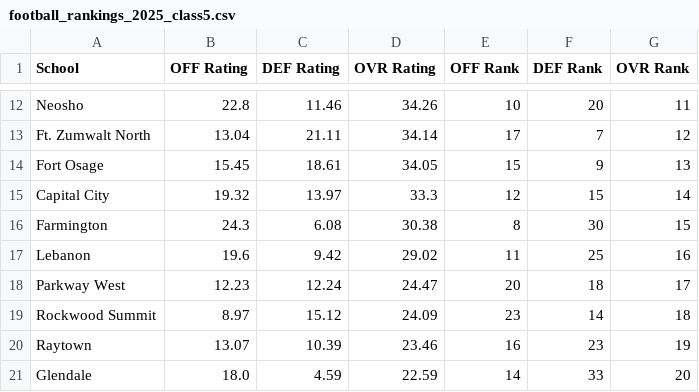
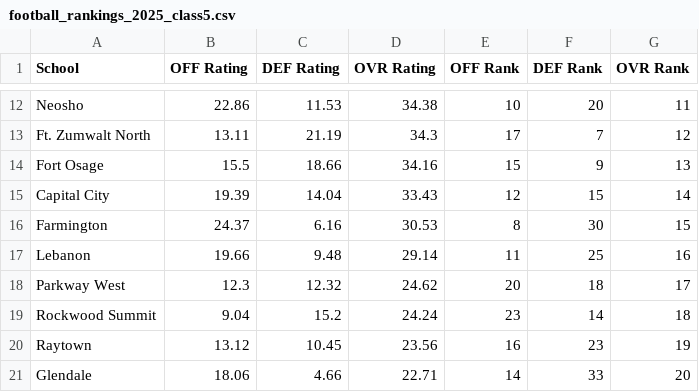
Before and after one commit to AllMOSports/football-ratings-2025, a CSV file: football_rankings_2025_class5.csv, drawn as a sheet; only a part is shown, gaps mark what is left out; the diff covers the shown part only; the diff names each change by its address in the sheet, - before the commit and + after, or states it on an @@ line.

```diff
--- a/football_rankings_2025_class5.csv
+++ b/football_rankings_2025_class5.csv
-B12 (OFF Rating): 22.8
+B12 (OFF Rating): 22.86
-C12 (DEF Rating): 11.46
+C12 (DEF Rating): 11.53
-D12 (OVR Rating): 34.26
+D12 (OVR Rating): 34.38
-B13 (OFF Rating): 13.04
+B13 (OFF Rating): 13.11
-C13 (DEF Rating): 21.11
+C13 (DEF Rating): 21.19
-D13 (OVR Rating): 34.14
+D13 (OVR Rating): 34.3
-B14 (OFF Rating): 15.45
+B14 (OFF Rating): 15.5
-C14 (DEF Rating): 18.61
+C14 (DEF Rating): 18.66
-D14 (OVR Rating): 34.05
+D14 (OVR Rating): 34.16
-B15 (OFF Rating): 19.32
+B15 (OFF Rating): 19.39
-C15 (DEF Rating): 13.97
+C15 (DEF Rating): 14.04
-D15 (OVR Rating): 33.3
+D15 (OVR Rating): 33.43
-B16 (OFF Rating): 24.3
+B16 (OFF Rating): 24.37
-C16 (DEF Rating): 6.08
+C16 (DEF Rating): 6.16
-D16 (OVR Rating): 30.38
+D16 (OVR Rating): 30.53
-B17 (OFF Rating): 19.6
+B17 (OFF Rating): 19.66
-C17 (DEF Rating): 9.42
+C17 (DEF Rating): 9.48
-D17 (OVR Rating): 29.02
+D17 (OVR Rating): 29.14
-B18 (OFF Rating): 12.23
+B18 (OFF Rating): 12.3
-C18 (DEF Rating): 12.24
+C18 (DEF Rating): 12.32
-D18 (OVR Rating): 24.47
+D18 (OVR Rating): 24.62
-B19 (OFF Rating): 8.97
+B19 (OFF Rating): 9.04
-C19 (DEF Rating): 15.12
+C19 (DEF Rating): 15.2
-D19 (OVR Rating): 24.09
+D19 (OVR Rating): 24.24
-B20 (OFF Rating): 13.07
+B20 (OFF Rating): 13.12
-C20 (DEF Rating): 10.39
+C20 (DEF Rating): 10.45
-D20 (OVR Rating): 23.46
+D20 (OVR Rating): 23.56
-B21 (OFF Rating): 18.0
+B21 (OFF Rating): 18.06
-C21 (DEF Rating): 4.59
+C21 (DEF Rating): 4.66
-D21 (OVR Rating): 22.59
+D21 (OVR Rating): 22.71
```
Also changed, not shown: 132 edited cells elsewhere in this file, football_rankings_2025_all.csv, football_rankings_2025_class1.csv, 19 other files.
